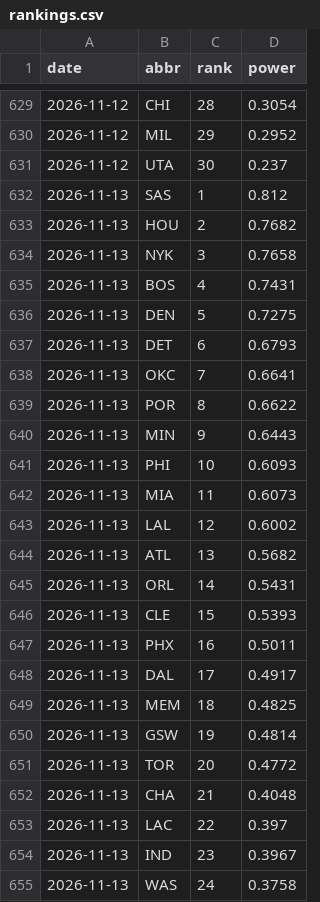
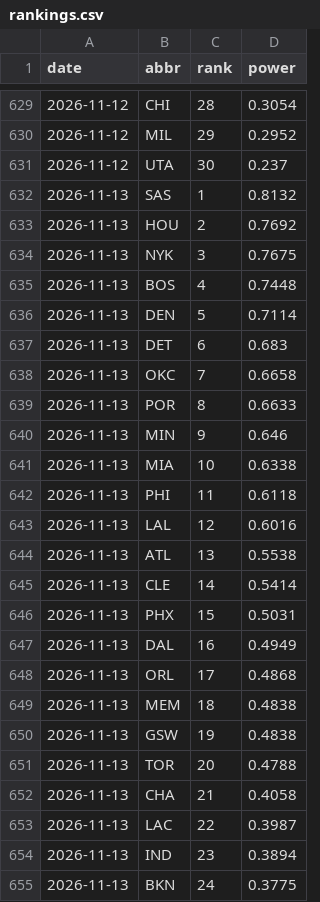
Before and after one commit to eseto9/NBA-Model, a CSV file: log/rankings.csv, drawn as a sheet; only a part is shown, gaps mark what is left out; the diff covers the shown part only.

```diff
--- a/log/rankings.csv
+++ b/log/rankings.csv
@@ -631,25 +631,25 @@ date,abbr,rank,power
 2026-11-12,UTA,30,0.237
-2026-11-13,SAS,1,0.812
-2026-11-13,HOU,2,0.7682
-2026-11-13,NYK,3,0.7658
-2026-11-13,BOS,4,0.7431
-2026-11-13,DEN,5,0.7275
-2026-11-13,DET,6,0.6793
-2026-11-13,OKC,7,0.6641
-2026-11-13,POR,8,0.6622
-2026-11-13,MIN,9,0.6443
-2026-11-13,PHI,10,0.6093
-2026-11-13,MIA,11,0.6073
-2026-11-13,LAL,12,0.6002
-2026-11-13,ATL,13,0.5682
-2026-11-13,ORL,14,0.5431
-2026-11-13,CLE,15,0.5393
-2026-11-13,PHX,16,0.5011
-2026-11-13,DAL,17,0.4917
-2026-11-13,MEM,18,0.4825
-2026-11-13,GSW,19,0.4814
-2026-11-13,TOR,20,0.4772
-2026-11-13,CHA,21,0.4048
-2026-11-13,LAC,22,0.397
-2026-11-13,IND,23,0.3967
-2026-11-13,WAS,24,0.3758
+2026-11-13,SAS,1,0.8132
+2026-11-13,HOU,2,0.7692
+2026-11-13,NYK,3,0.7675
+2026-11-13,BOS,4,0.7448
+2026-11-13,DEN,5,0.7114
+2026-11-13,DET,6,0.683
+2026-11-13,OKC,7,0.6658
+2026-11-13,POR,8,0.6633
+2026-11-13,MIN,9,0.646
+2026-11-13,MIA,10,0.6338
+2026-11-13,PHI,11,0.6118
+2026-11-13,LAL,12,0.6016
+2026-11-13,ATL,13,0.5538
+2026-11-13,CLE,14,0.5414
+2026-11-13,PHX,15,0.5031
+2026-11-13,DAL,16,0.4949
+2026-11-13,ORL,17,0.4868
+2026-11-13,MEM,18,0.4838
+2026-11-13,GSW,19,0.4838
+2026-11-13,TOR,20,0.4788
+2026-11-13,CHA,21,0.4058
+2026-11-13,LAC,22,0.3987
+2026-11-13,IND,23,0.3894
+2026-11-13,BKN,24,0.3775
```
Also changed, not shown: 9 edited cells elsewhere in this file, data/espn/ids.csv, log/odds.csv, 17 other files.
